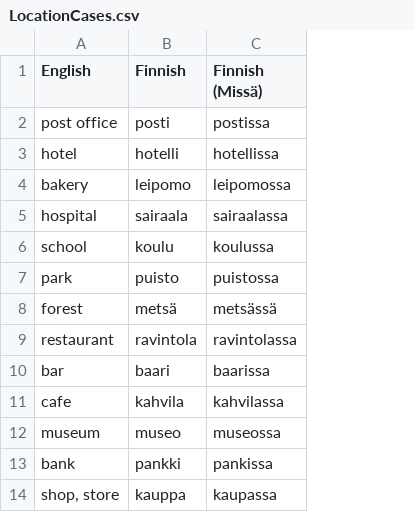
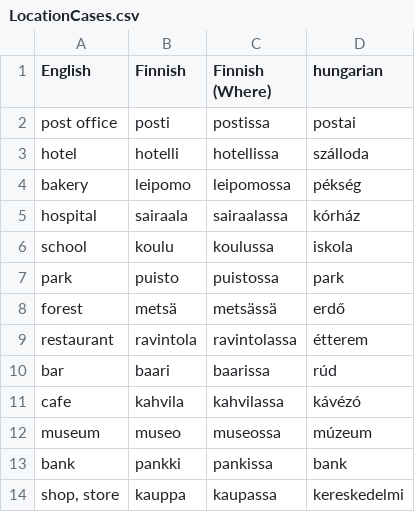
Before and after one commit to halmosb/SuomiApp, a CSV file: word_lists/Suomi3/LocationCases.csv, drawn as a sheet; only a part is shown; the diff names each change by its address in the sheet, - before the commit and + after, or states it on an @@ line.

```diff
--- a/word_lists/Suomi3/LocationCases.csv
+++ b/word_lists/Suomi3/LocationCases.csv
+column D (hungarian), rows 2-14: postai | szálloda | pékség | kórház | iskola | park | erdő | étterem | rúd | kávézó | múzeum | bank | kereskedelmi
-C1: Finnish (Missä)
+C1: Finnish (Where)
```
Also changed, not shown: word_lists/Suomi3/Allative-lle.csv, word_lists/Suomi3/LocationCases2.csv, 6 other files.
